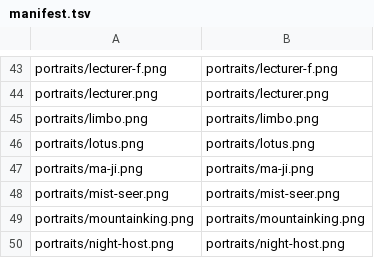
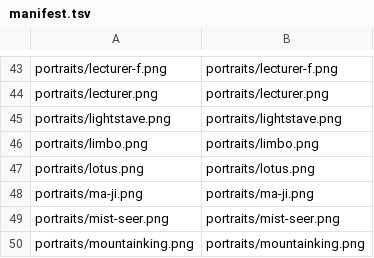
Before and after one commit to minhdoboi/mancer-assets, a TSV file: manifest.tsv, drawn as a sheet; only a part is shown, gaps mark what is left out; the shorter side is filled out with more unchanged rows; the diff names each change by its address in the sheet, - before the commit and + after, or states it on an @@ line.

Commit message:
Lightstave house: card art and board

```diff
--- a/manifest.tsv
+++ b/manifest.tsv
+row 45: portraits/lightstave.png | portraits/lightstave.png
```
Also changed, not shown: 16 other files.
